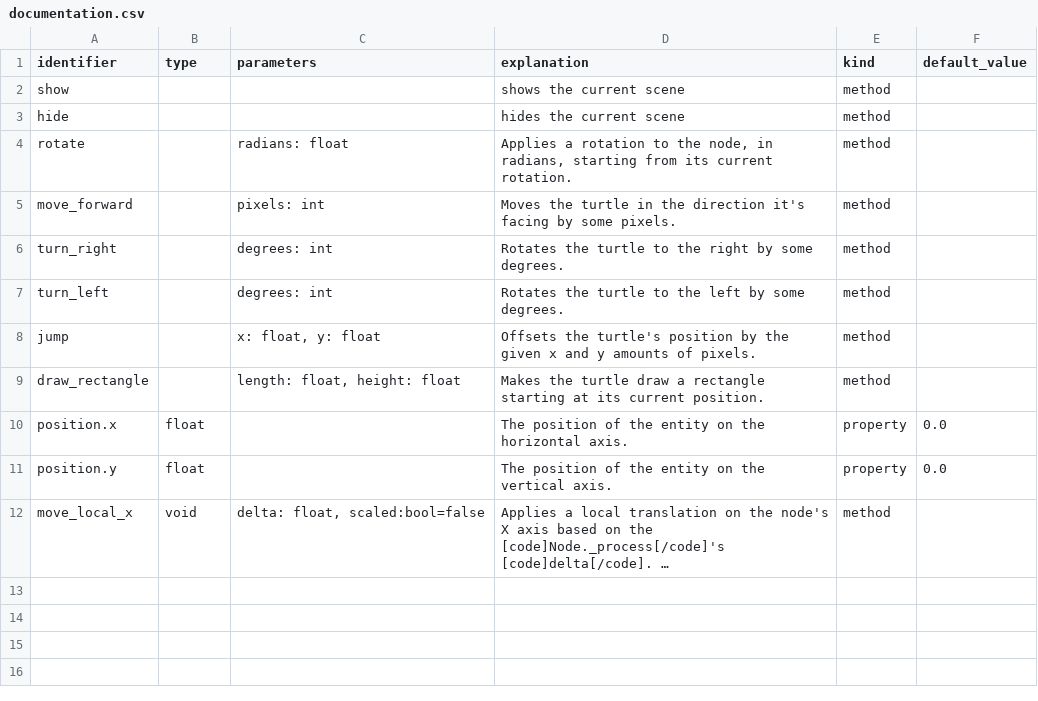
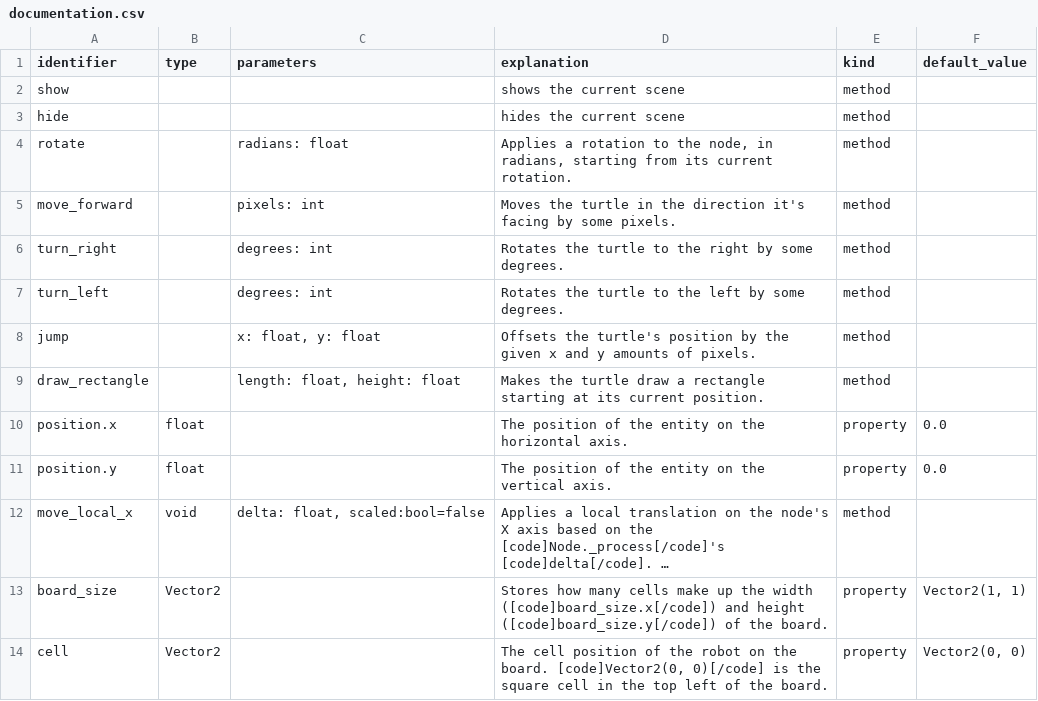
Before and after one commit to GDQuest/learn-gdscript, a CSV file: course/documentation.csv, drawn as a sheet; long unchanged cells end in …; the diff names each change by its address in the sheet, - before the commit and + after, or states it on an @@ line.

Commit message:
improvement: add board_size and cell code references

```diff
--- a/course/documentation.csv
+++ b/course/documentation.csv
+row 13: board_size | Vector2 |  | Stores how many cells make up the width ([code]board_size.x[/code]) and height ([code]board_size.y[/code]) of the board. | property | Vector2(1, 1)
+row 14: cell | Vector2 |  | The cell position of the robot on the board. [code]Vector2(0, 0)[/code] is the square cell in the top left of the board. | property | Vector2(0, 0)
```
Also changed, not shown: 1 other file.
